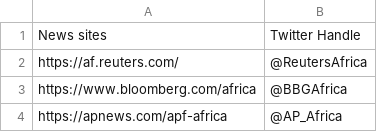
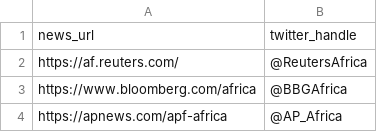
Before and after one commit to scworland/Africa-covid19-response, a CSV file: data/africa_news_sites.csv, drawn as a sheet; only a part is shown; removed rows and columns are numbered as before the commit, all else as after; the diff names each change by its address in the sheet, - before the commit and + after, or states it on an @@ line.

```diff
--- a/data/africa_news_sites.csv
+++ b/data/africa_news_sites.csv
-row 1: News sites | Twitter Handle
+row 1: news_url | twitter_handle
```
Also changed, not shown: 2 other files.
